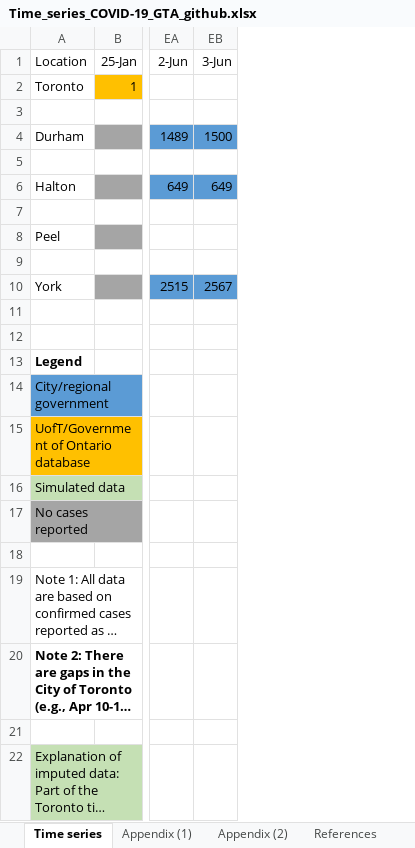
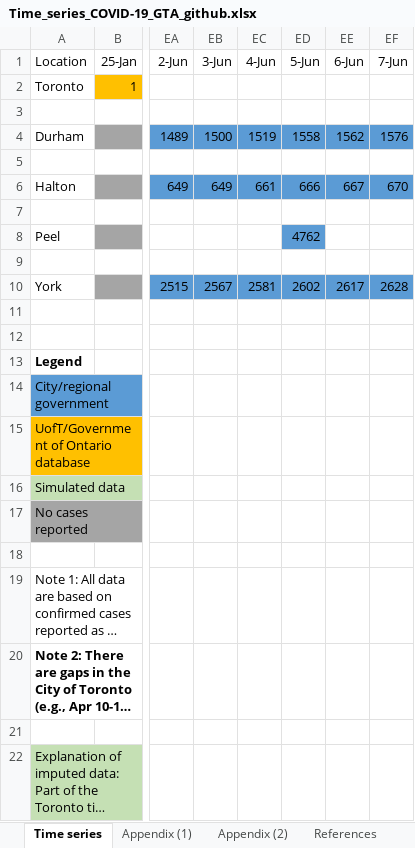
Before and after one commit to mishra-lab/covid-GTA-surge-planning, an Excel workbook: data/Time_series_COVID-19_GTA_github.xlsx, sheet Time series, drawn as a sheet; only a part is shown, gaps mark what is left out; long unchanged cells end in …; values as stored, in another font and other column widths than the file's, no borders; charts and pictures not drawn; the diff names each change by its address in the sheet, - before the commit and + after, or states it on an @@ line.

Commit message:
Time series updated June 7

```diff
--- a/data/Time_series_COVID-19_GTA_github.xlsx (sheet Time series)
+++ b/data/Time_series_COVID-19_GTA_github.xlsx (sheet Time series)
+column EC (4-Jun), rows 4-10: 1519 |  | 661 |  |  |  | 2581
+column ED (5-Jun), rows 4-10: 1558 |  | 666 |  | 4762 |  | 2602
+column EE (6-Jun), rows 4-10: 1562 |  | 667 |  |  |  | 2617
+column EF (7-Jun), rows 4-10: 1576 |  | 670 |  |  |  | 2628
```
Also changed, not shown: charts or pictures.
